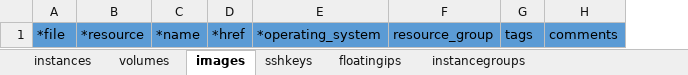
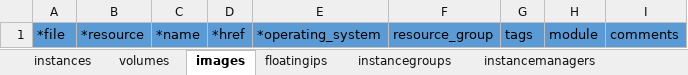
Before and after one commit to ibm-cloud-architecture/tabular-terraform, an Excel workbook: examples/vpcwebapp/xlsx/compute.xlsx, sheet images, drawn as a sheet; values as stored, in another font and other column widths than the file's, no borders; table styles not drawn; the diff names each change by its address in the sheet, - before the commit and + after, or states it on an @@ line.

```diff
--- a/examples/vpcwebapp/xlsx/compute.xlsx (sheet images)
+++ b/examples/vpcwebapp/xlsx/compute.xlsx (sheet images)
-sheet tab: sshkeys
+column H, row 1: module
```
Also changed, not shown: sheet instances, sheet floatingips, sheet instancepolicies, sheet instancemanagers, sheet instancegroups, sheet volumes, examples/vpcwebapp/xlsx/cis.xlsx, examples/vpcwebapp/xlsx/lb.xlsx, 31 other files.
